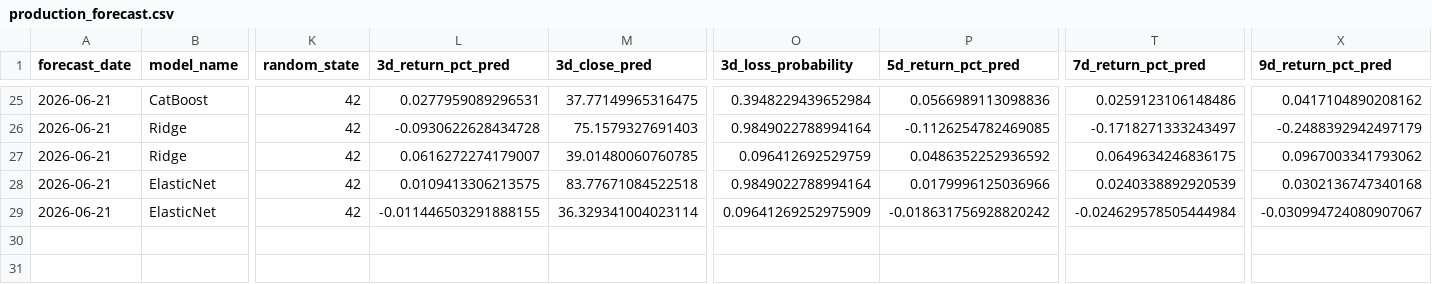
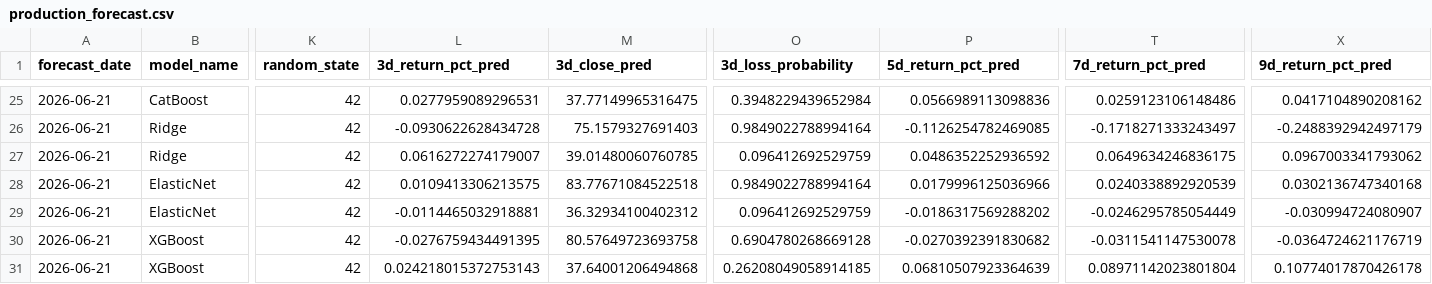
Before and after one commit to jushubr-dotcom/tqqq-sqqq-forecast, a CSV file: outputs/production_forecast.csv, drawn as a sheet; only a part is shown, gaps mark what is left out; rows hold the shown columns only; the diff names each change by its address in the sheet, - before the commit and + after, or states it on an @@ line.

```diff
--- a/outputs/production_forecast.csv
+++ b/outputs/production_forecast.csv
-L29 (3d_return_pct_pred): -0.011446503291888155
+L29 (3d_return_pct_pred): -0.0114465032918881
-M29 (3d_close_pred): 36.329341004023114
+M29 (3d_close_pred): 36.32934100402312
-O29 (3d_loss_probability): 0.09641269252975909
+O29 (3d_loss_probability): 0.096412692529759
-P29 (5d_return_pct_pred): -0.018631756928820242
+P29 (5d_return_pct_pred): -0.0186317569288202
-T29 (7d_return_pct_pred): -0.024629578505444984
+T29 (7d_return_pct_pred): -0.0246295785054449
-X29 (9d_return_pct_pred): -0.030994724080907067
+X29 (9d_return_pct_pred): -0.030994724080907
+row 30: 2026-06-21 | XGBoost | 42 | -0.0276759434491395 | 80.57649723693758 | 0.6904780268669128 | -0.0270392391830682 | -0.0311541147530078 | -0.0364724621176719
+row 31: 2026-06-21 | XGBoost | 42 | 0.024218015372753143 | 37.64001206494868 | 0.26208049058914185 | 0.06810507923364639 | 0.08971142023801804 | 0.10774017870426178
```
Also changed, not shown: 1 other file.
